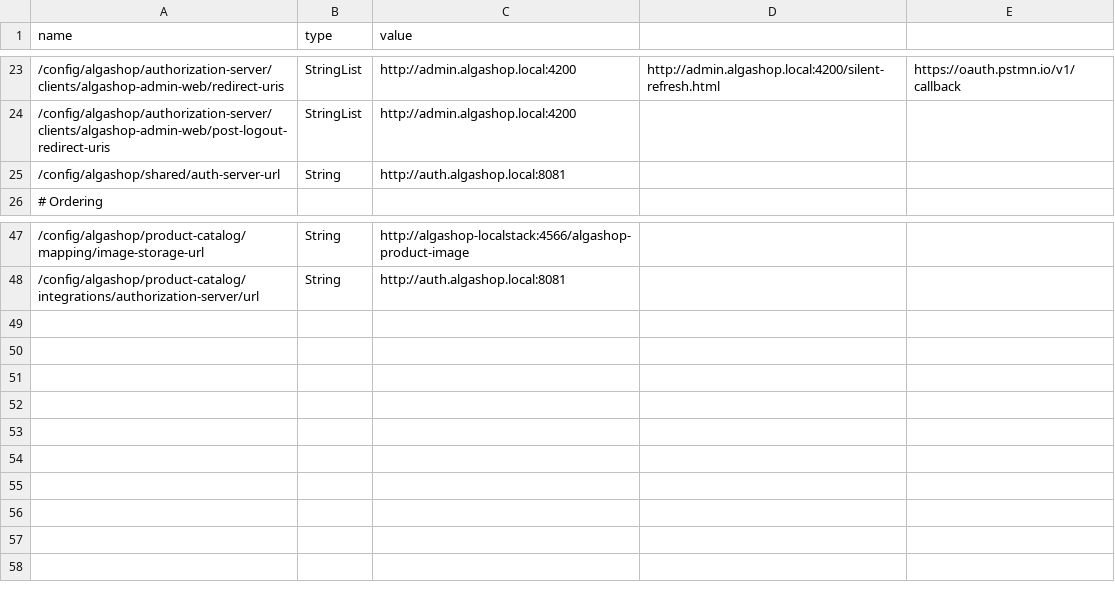
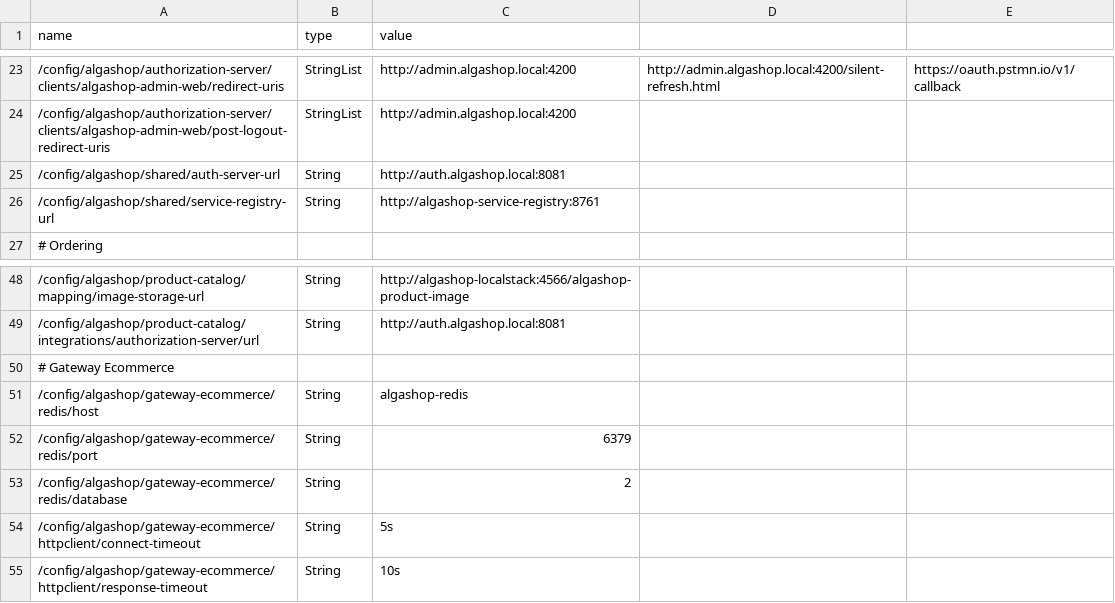
Before and after one commit to edvaldovitor250/algashop, a CSV file: etc/aws/parameters.csv, drawn as a sheet; only a part is shown, gaps mark what is left out; the diff names each change by its address in the sheet, - before the commit and + after, or states it on an @@ line.

Commit message:
Adiciona parametros SSM do gateway-ecommerce e service-registry-url compartilhada

```diff
--- a/etc/aws/parameters.csv
+++ b/etc/aws/parameters.csv
+row 26: /config/algashop/shared/service-registry-url | String | http://algashop-service-registry:8761
+row 50: # Gateway Ecommerce
+row 51: /config/algashop/gateway-ecommerce/redis/host | String | algashop-redis
+row 52: /config/algashop/gateway-ecommerce/redis/port | String | 6379
+row 53: /config/algashop/gateway-ecommerce/redis/database | String | 2
+row 54: /config/algashop/gateway-ecommerce/httpclient/connect-timeout | String | 5s
+row 55: /config/algashop/gateway-ecommerce/httpclient/response-timeout | String | 10s
```
